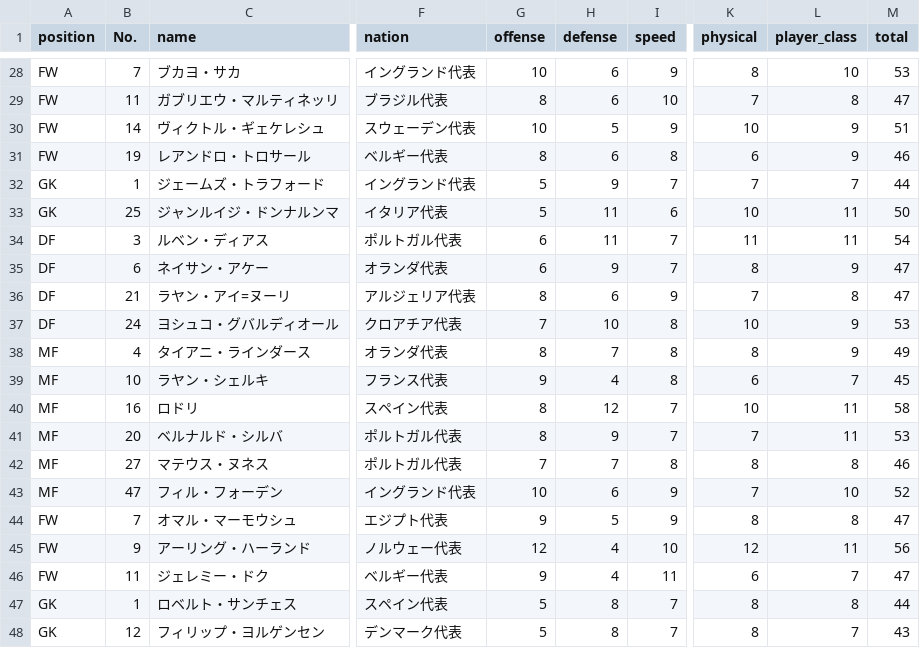
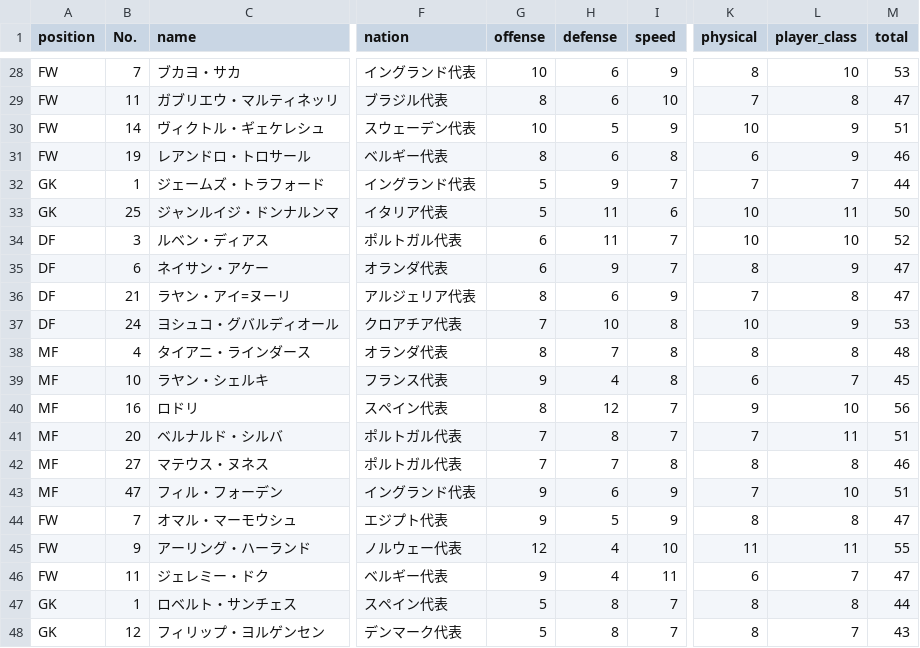
Before and after one commit to riohighkick-droid/euro-match-engine, a CSV file: players.csv, drawn as a sheet; only a part is shown, gaps mark what is left out; the diff covers the shown part only; the diff names each change by its address in the sheet, - before the commit and + after, or states it on an @@ line.

```diff
--- a/players.csv
+++ b/players.csv
-K34 (physical): 11
+K34 (physical): 10
-L34 (player_class): 11
+L34 (player_class): 10
-M34 (total): 54
+M34 (total): 52
-L38 (player_class): 9
+L38 (player_class): 8
-M38 (total): 49
+M38 (total): 48
-K40 (physical): 10
+K40 (physical): 9
-L40 (player_class): 11
+L40 (player_class): 10
-M40 (total): 58
+M40 (total): 56
-G41 (offense): 8
+G41 (offense): 7
-H41 (defense): 9
+H41 (defense): 8
-M41 (total): 53
+M41 (total): 51
-G43 (offense): 10
+G43 (offense): 9
-M43 (total): 52
+M43 (total): 51
-K45 (physical): 12
+K45 (physical): 11
-M45 (total): 56
+M45 (total): 55
```
Also changed, not shown: 25 edited cells elsewhere in this file.
